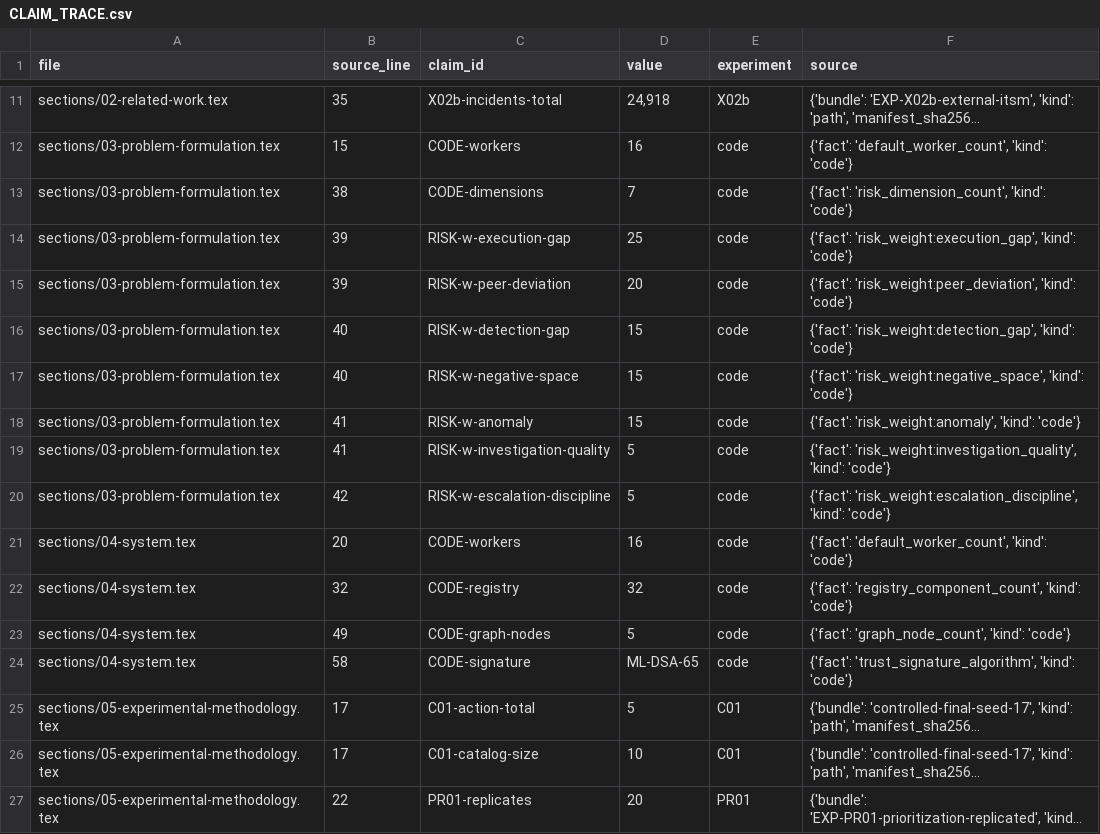
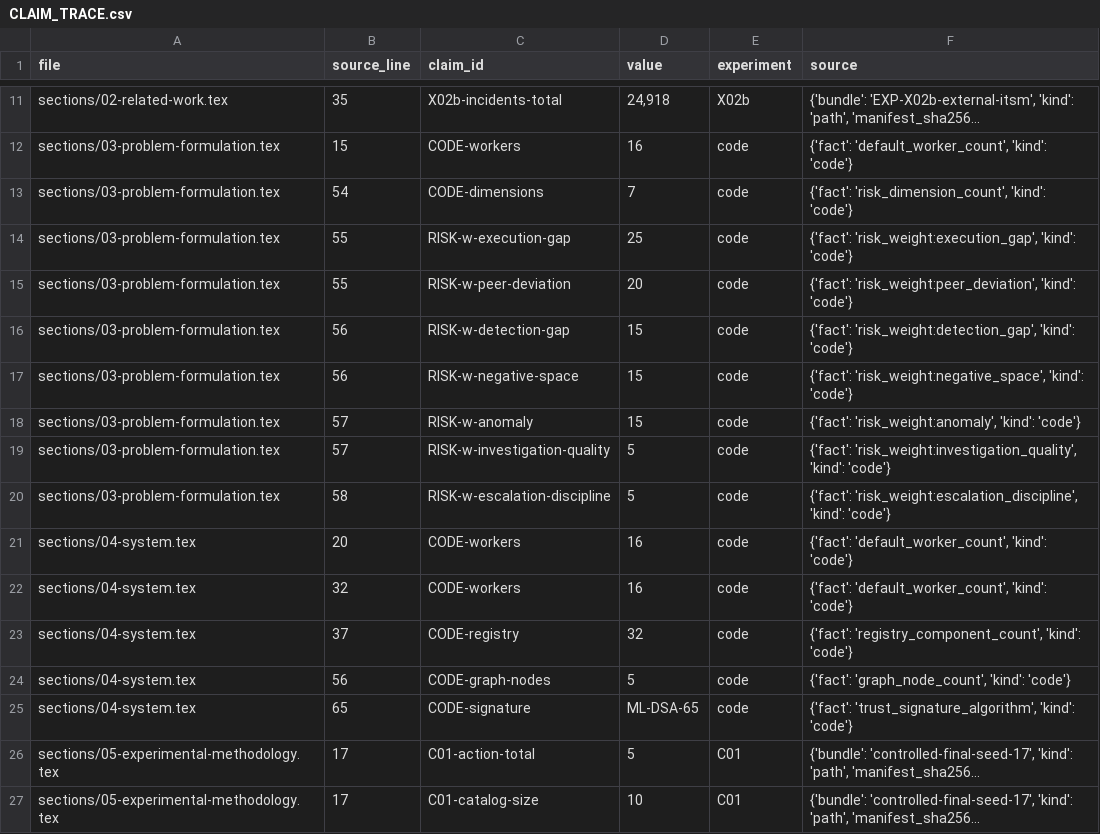
Before and after one commit to PrathamKapoor/SAT-SA-with-PQC, a CSV file: paper/overleaf-springer/CLAIM_TRACE.csv, drawn as a sheet; only a part is shown, gaps mark what is left out; the shorter side is filled out with more unchanged rows; long unchanged cells end in …; addresses are those after the commit; the diff covers the shown part only; the diff names each change by its address in the sheet, - before the commit and + after, or states it on an @@ line.

```diff
--- a/paper/overleaf-springer/CLAIM_TRACE.csv
+++ b/paper/overleaf-springer/CLAIM_TRACE.csv
-B13 (source_line): 38
+B13 (source_line): 54
-B14:B15 (source_line): 39
+B14:B15 (source_line): 55
-B16:B17 (source_line): 40
+B16:B17 (source_line): 56
-B18:B19 (source_line): 41
+B18:B19 (source_line): 57
-B20 (source_line): 42
+B20 (source_line): 58
+row 22: sections/04-system.tex | 32 | CODE-workers | 16 | code | {'fact': 'default_worker_count', 'kind': 'code'}
-B23 (source_line): 32
+B23 (source_line): 37
-B24 (source_line): 49
+B24 (source_line): 56
-B25 (source_line): 58
+B25 (source_line): 65
```
Also changed, not shown: 40 edited cells elsewhere in this file, 23 other files.
